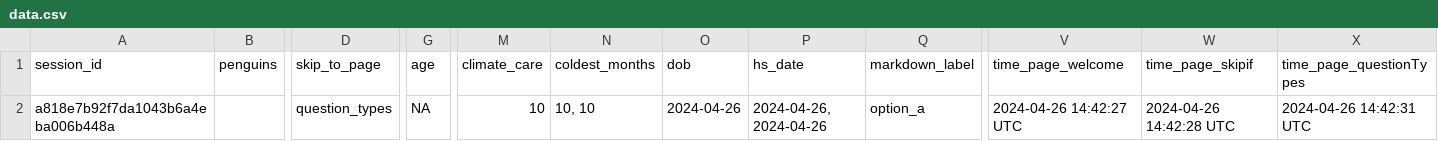
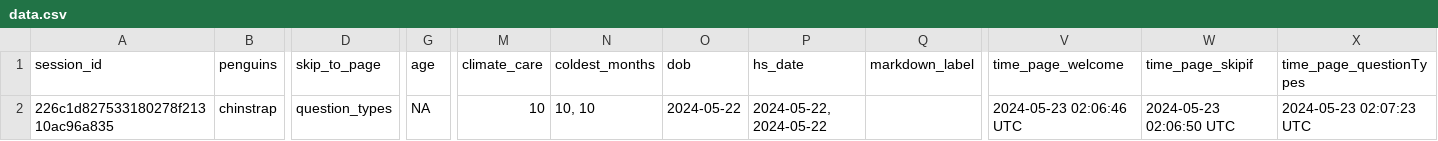
Before and after one commit to surveydown-dev/surveydown, a CSV file: data.csv, drawn as a sheet; only a part is shown, gaps mark what is left out; removed rows and columns are numbered as before the commit, all else as after; rows hold the shown columns only; the diff names each change by its address in the sheet, - before the commit and + after, or states it on an @@ line.

```diff
--- a/data.csv
+++ b/data.csv
-row 2: a818e7b92f7da1043b6a4eba006b448a |  | question_types | NA | 10 | 10, 10 | 2024-04-26 | 2024-04-26, 2024-04-26 | option_a | 2024-04-26 14:42:27 UTC | 2024-04-26 14:42:28 UTC | 2024-04-26 14:42:31 UTC
+row 2: 226c1d827533180278f21310ac96a835 | chinstrap | question_types | NA | 10 | 10, 10 | 2024-05-22 | 2024-05-22, 2024-05-22 |  | 2024-05-23 02:06:46 UTC | 2024-05-23 02:06:50 UTC | 2024-05-23 02:07:23 UTC
```
Also changed, not shown: 5 other files.
